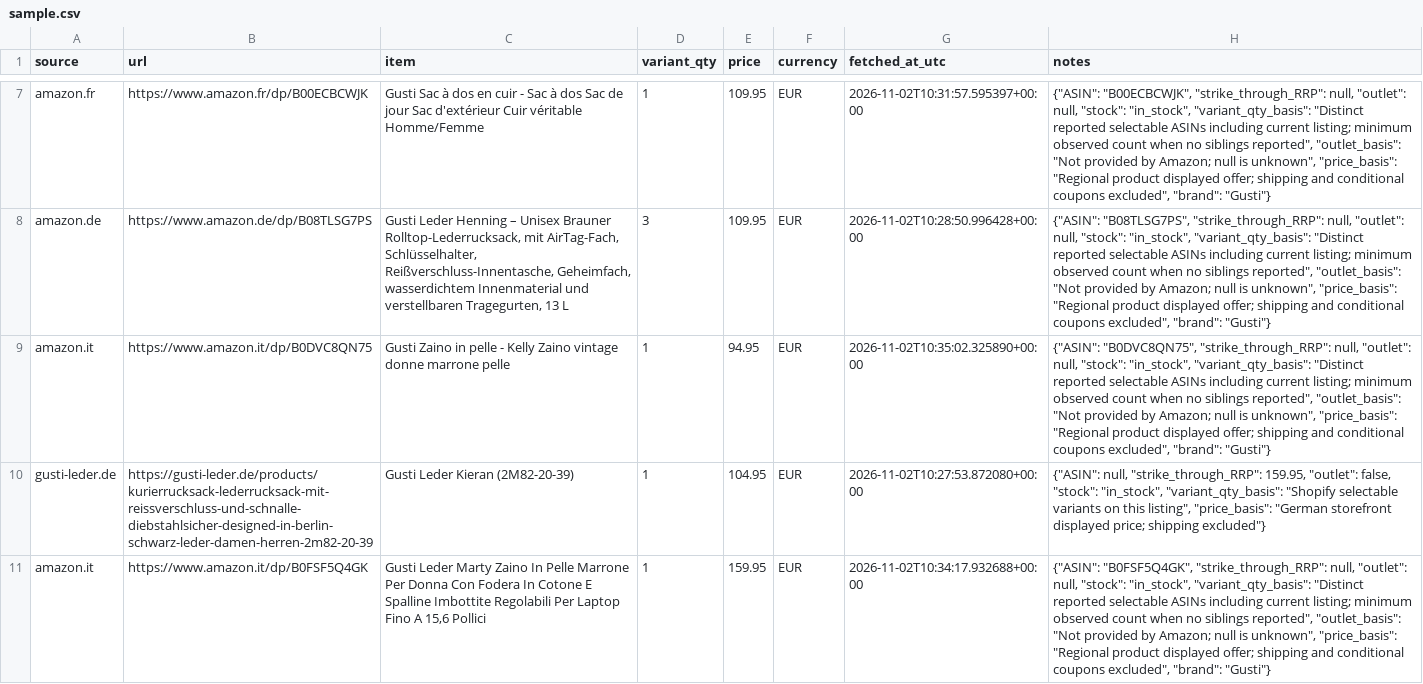
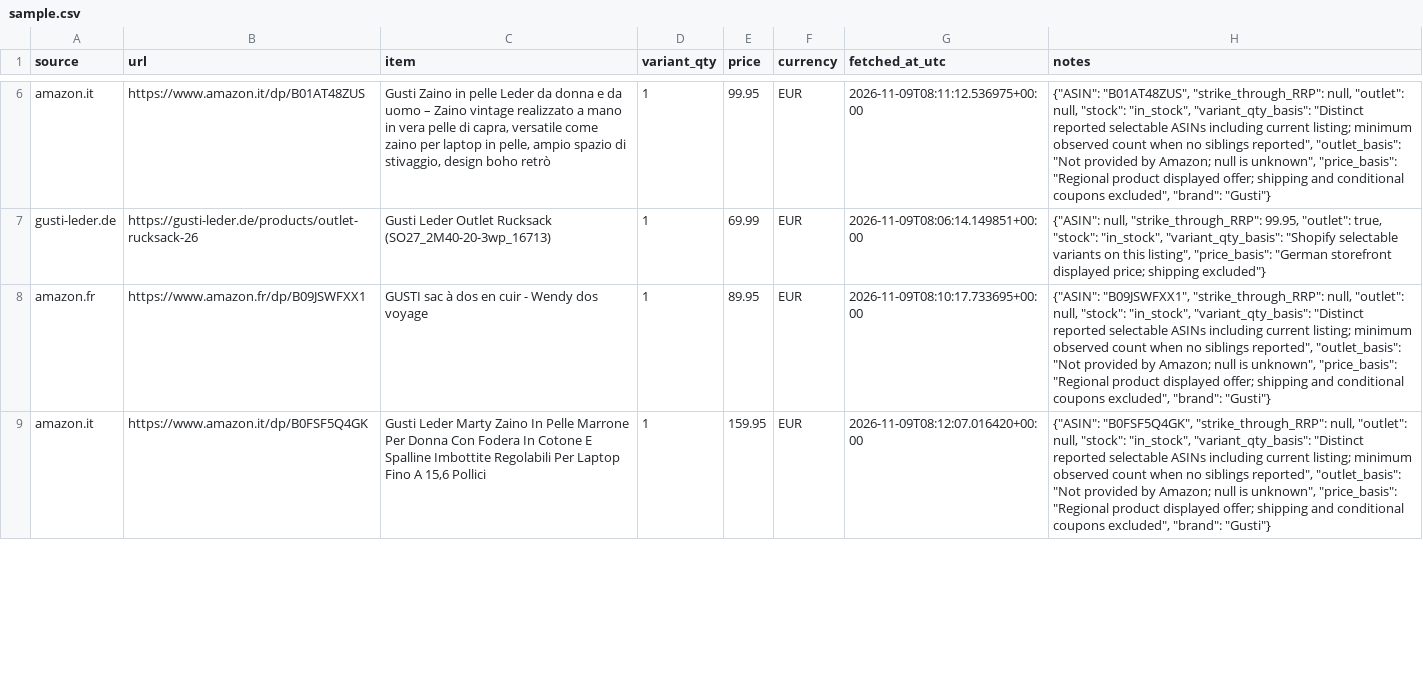
Before and after one commit to jsonifyco/public-datasets, a CSV file: datasets/leather-backpack-prices-gusti-leder-shop-vs-amazon-de-fr-it-e57e10e2e1b5/outputs/2a8b5246fae2/backpacks-3ad734d4decb/sample.csv, drawn as a sheet; only a part is shown, gaps mark what is left out; removed rows and columns are numbered as before the commit, all else as after; the diff covers the shown part only; the diff names each change by its address in the sheet, - before the commit and + after, or states it on an @@ line.

Commit message:
Update leather-backpack-prices-gusti-leder-shop-vs-amazon-de-fr-it-e57e10e2e1b5

```diff
--- a/datasets/leather-backpack-prices-gusti-leder-shop-vs-amazon-de-fr-it-e57e10e2e1b5/outputs/2a8b5246fae2/backpacks-3ad734d4decb/sample.csv
+++ b/datasets/leather-backpack-prices-gusti-leder-shop-vs-amazon-de-fr-it-e57e10e2e1b5/outputs/2a8b5246fae2/backpacks-3ad734d4decb/sample.csv
-row 7: amazon.fr | https://www.amazon.fr/dp/B00ECBCWJK | Gusti Sac à dos en cuir - Sac à dos Sac de jour Sac d'extérieur Cuir véritable Homme/Femme | 1 | 109.95 | EUR | 2026-11-02T10:31:57.595397+00:00 | {"ASIN": "B00ECBCWJK", "strike_through_RRP": null, "outlet": null, "stock": "in_stock", "variant_qty_basis": "Distinct reported selectable ASINs including current listing; minimum observed count when no siblings reported", "outlet_basis": "Not provided by Amazon; null is unknown", "price_basis": "Regional product displayed offer; shipping and conditional coupons excluded", "brand": "Gusti"}
-row 8: amazon.de | https://www.amazon.de/dp/B08TLSG7PS | Gusti Leder Henning – Unisex Brauner Rolltop-Lederrucksack, mit AirTag-Fach, Schlüsselhalter, Reißverschluss-Innentasche, Geheimfach, wasserdichtem Innenmaterial und verstellbaren Tragegurten, 13 L | 3 | 109.95 | EUR | 2026-11-02T10:28:50.996428+00:00 | {"ASIN": "B08TLSG7PS", "strike_through_RRP": null, "outlet": null, "stock": "in_stock", "variant_qty_basis": "Distinct reported selectable ASINs including current listing; minimum observed count when no siblings reported", "outlet_basis": "Not provided by Amazon; null is unknown", "price_basis": "Regional product displayed offer; shipping and conditional coupons excluded", "brand": "Gusti"}
-B6 (url): https://www.amazon.it/dp/B0DVC8QN75
+B6 (url): https://www.amazon.it/dp/B01AT48ZUS
-C6 (item): …in pelle - Kelly Zaino vintage donne marrone pelle
+C6 (item): …in pelle Leder da donna e da uomo – Zaino vintage realizzato a mano in vera pelle di capra, versatile come zaino per laptop in pelle, ampio spazio di stivaggio, design boho retrò
-E6 (price): 94.95
+E6 (price): 99.95
-G6 (fetched_at_utc): 2026-11-02T10:35:02.325890+00:00
+G6 (fetched_at_utc): 2026-11-09T08:11:12.536975+00:00
-H6 (notes): {"ASIN": "B0DVC8QN75", "strike_through_RRP": null,…
+H6 (notes): {"ASIN": "B01AT48ZUS", "strike_through_RRP": null,…
-B7 (url): https://gusti-leder.de/products/kurierrucksack-lederrucksack-mit-reissverschluss-und-schnalle-diebstahlsicher-designed-in-berlin-schwarz-leder-damen-herren-2m82-20-39
+B7 (url): https://gusti-leder.de/products/outlet-rucksack-26
-C7 (item): Gusti Leder Kieran (2M82-20-39)
+C7 (item): Gusti Leder Outlet Rucksack (SO27_2M40-20-3wp_16713)
-E7 (price): 104.95
+E7 (price): 69.99
-G7 (fetched_at_utc): 2026-11-02T10:27:53.872080+00:00
+G7 (fetched_at_utc): 2026-11-09T08:06:14.149851+00:00
-H7 (notes): …null, "strike_through_RRP": 159.95, "outlet": false, "stock": "in_stock",…
+H7 (notes): …null, "strike_through_RRP": 99.95, "outlet": true, "stock": "in_stock",…
+row 8: amazon.fr | https://www.amazon.fr/dp/B09JSWFXX1 | GUSTI sac à dos en cuir - Wendy dos voyage | 1 | 89.95 | EUR | 2026-11-09T08:10:17.733695+00:00 | {"ASIN": "B09JSWFXX1", "strike_through_RRP": null, "outlet": null, "stock": "in_stock", "variant_qty_basis": "Distinct reported selectable ASINs including current listing; minimum observed count when no siblings reported", "outlet_basis": "Not provided by Amazon; null is unknown", "price_basis": "Regional product displayed offer; shipping and conditional coupons excluded", "brand": "Gusti"}
-G9 (fetched_at_utc): 2026-11-02T10:34:17.932688+00:00
+G9 (fetched_at_utc): 2026-11-09T08:12:07.016420+00:00
```
Also changed, not shown: 3 added rows, 2 removed rows and 15 edited cells elsewhere in this file, 2 other files.
